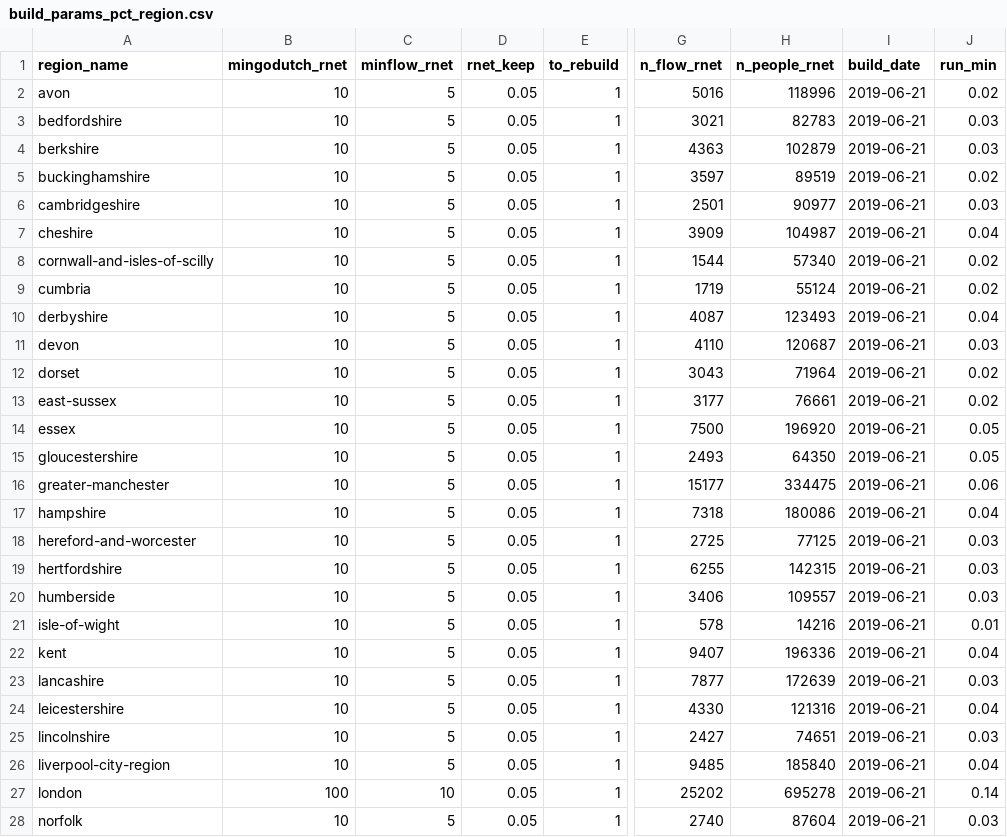
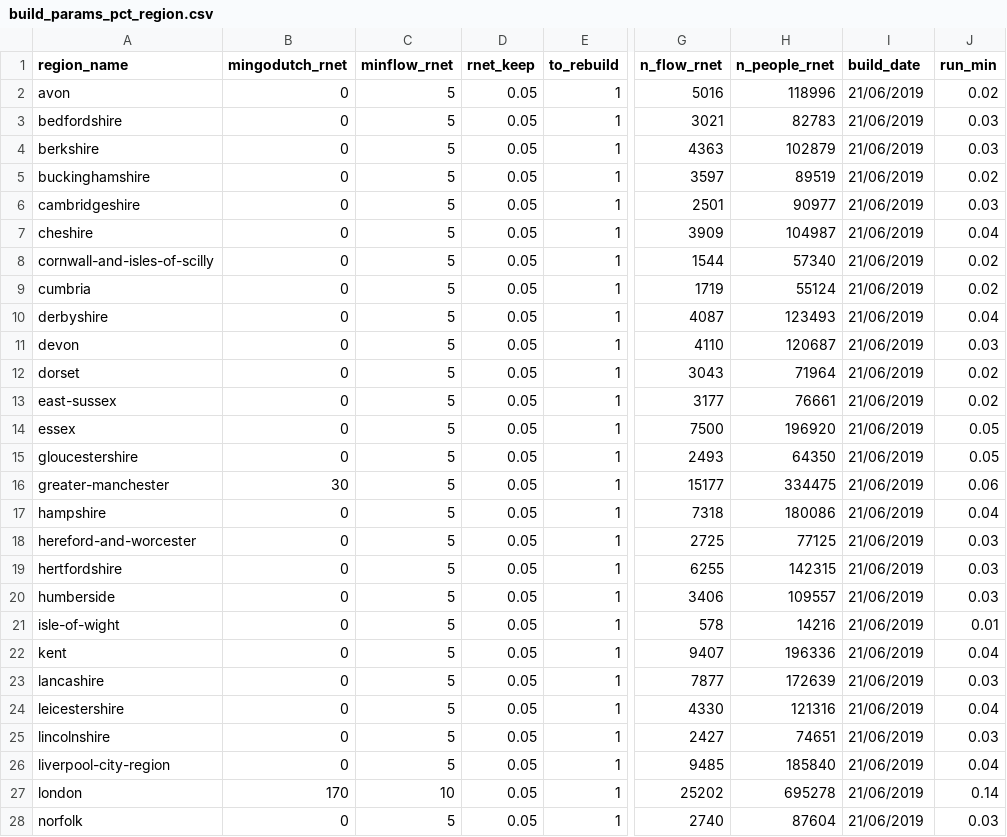
Before and after one commit to npct/pct-scripts, a CSV file: school/lsoa/build_params_pct_region.csv, drawn as a sheet; only a part is shown, gaps mark what is left out; the diff covers the shown part only; the diff names each change by its address in the sheet, - before the commit and + after, or states it on an @@ line.

Commit message:
new rnet

```diff
--- a/school/lsoa/build_params_pct_region.csv
+++ b/school/lsoa/build_params_pct_region.csv
-B2:B15 (mingodutch_rnet): 10
+B2:B15 (mingodutch_rnet): 0
-I2:I28 (build_date): 2019-06-21
+I2:I28 (build_date): 21/06/2019
-B16 (mingodutch_rnet): 10
+B16 (mingodutch_rnet): 30
-B17:B26 (mingodutch_rnet): 10
+B17:B26 (mingodutch_rnet): 0
-B27 (mingodutch_rnet): 100
+B27 (mingodutch_rnet): 170
-B28 (mingodutch_rnet): 10
+B28 (mingodutch_rnet): 0
```
Also changed, not shown: 33 edited cells elsewhere in this file.
